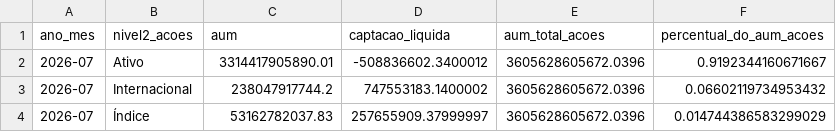
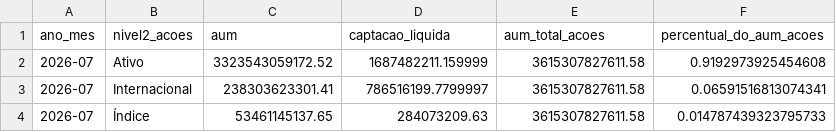
Before and after one commit to CaioLSouza/my_portfolio, a CSV file: boletim_fundos_anbima/resultados/acoes_subclasses.csv, drawn as a sheet.

```diff
--- a/boletim_fundos_anbima/resultados/acoes_subclasses.csv
+++ b/boletim_fundos_anbima/resultados/acoes_subclasses.csv
@@ -1,4 +1,4 @@
 ano_mes,nivel2_acoes,aum,captacao_liquida,aum_total_acoes,percentual_do_aum_acoes
-2026-07,Ativo,3314417905890.01,-508836602.3400012,3605628605672.0396,0.9192344160671667
-2026-07,Internacional,238047917744.2,747553183.1400002,3605628605672.0396,0.06602119734953432
-2026-07,Índice,53162782037.83,257655909.37999997,3605628605672.0396,0.014744386583299029
+2026-07,Ativo,3323543059172.52,1687482211.159999,3615307827611.58,0.9192973925454608
+2026-07,Internacional,238303623301.41,786516199.7799997,3615307827611.58,0.06591516813074341
+2026-07,Índice,53461145137.65,284073209.63,3615307827611.58,0.014787439323795733
```
Also changed, not shown: boletim_fundos_anbima/resultados/alocacao_relativa_por_classe.csv, 2 other files.
